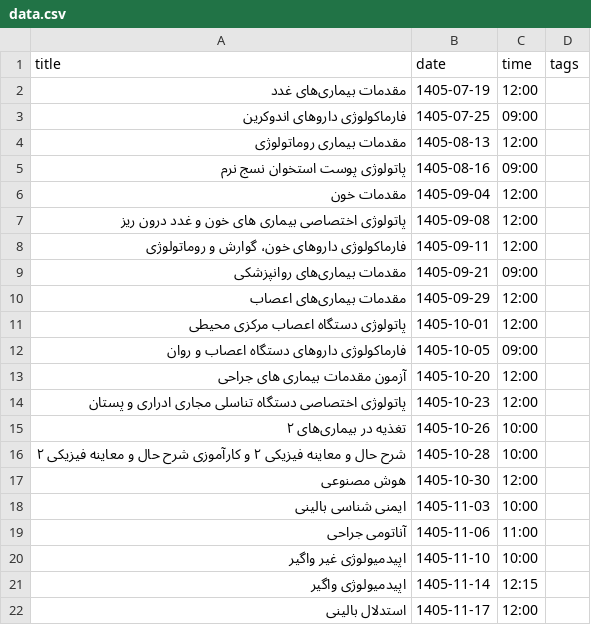
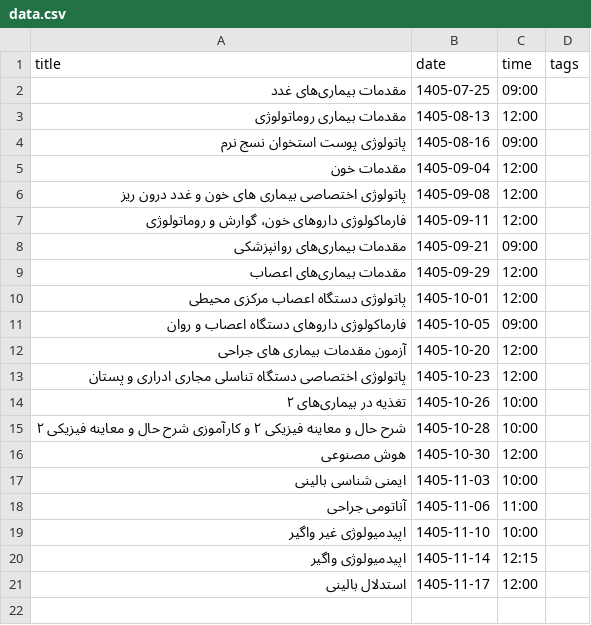
Before and after one commit to Hojjat-Monzavi/exam, a CSV file: data.csv, drawn as a sheet.

Commit message:
exam postponed

```diff
--- a/data.csv
+++ b/data.csv
@@ -1,4 +1,3 @@
 title,date,time,tags
-"مقدمات بیماری‌های غدد",1405-07-19,12:00,
-"فارماکولوژی داروهای اندوکرین",1405-07-25,09:00,
+"مقدمات بیماری‌های غدد",1405-07-25,09:00,
 "مقدمات بیماری روماتولوژی",1405-08-13,12:00,
```
